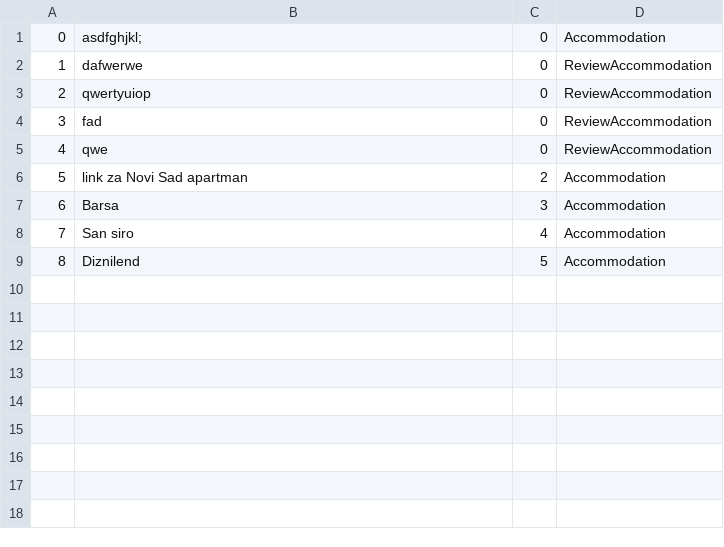
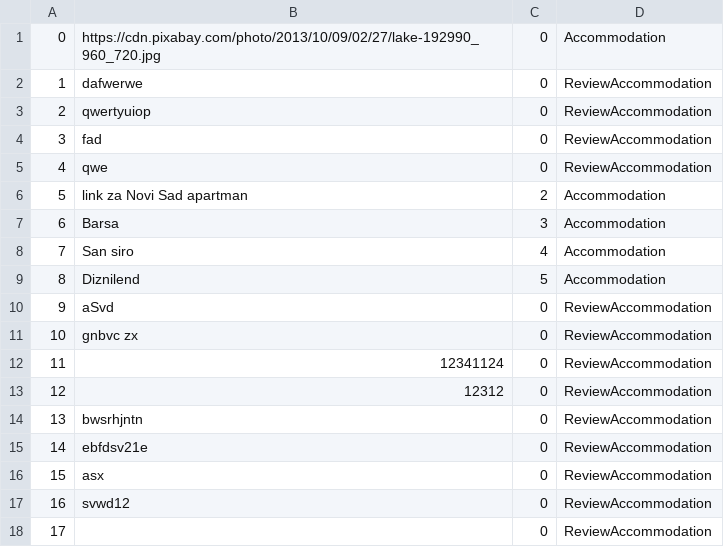
Before and after one commit to Batranovic/sims, a CSV file: WpfApp1/WpfApp1/Resources/Data/images.csv, drawn as a sheet.

```diff
--- a/WpfApp1/WpfApp1/Resources/Data/images.csv
+++ b/WpfApp1/WpfApp1/Resources/Data/images.csv
@@ -1,2 +1,2 @@
-0,asdfghjkl;,0,Accommodation
+0,https://cdn.pixabay.com/photo/2013/10/09/02/27/lake-192990_960_720.jpg,0,Accommodation
 1,dafwerwe,0,ReviewAccommodation
@@ -9 +9,10 @@
 8,Diznilend,5,Accommodation
+9,aSvd,0,ReviewAccommodation
+10,gnbvc zx,0,ReviewAccommodation
+11,12341124,0,ReviewAccommodation
+12,12312,0,ReviewAccommodation
+13,bwsrhjntn,0,ReviewAccommodation
+14,ebfdsv21e,0,ReviewAccommodation
+15,asx,0,ReviewAccommodation
+16,svwd12,0,ReviewAccommodation
+17,,0,ReviewAccommodation
```
Also changed, not shown: WpfApp1/WpfApp1/Resources/Data/reservations.csv, 54 other files.
